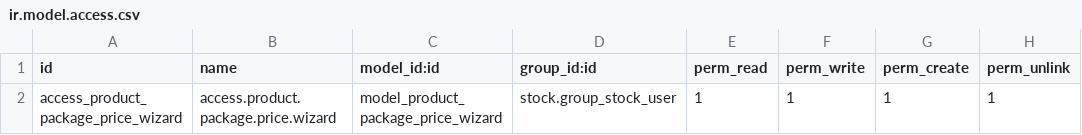
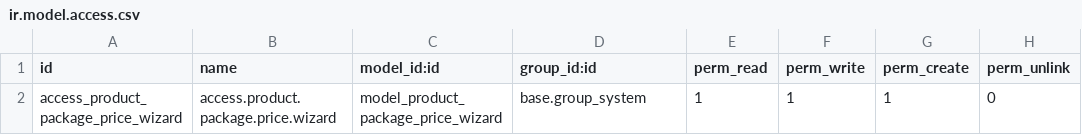
Before and after one commit to camptocamp/product-attribute, a CSV file: product_packaging_unit_price_calculator/security/ir.model.access.csv, drawn as a sheet.

Commit message:
[FIX] p_p_unit_price_calculator: fix access rights
To not depend on 'stock' module.

```diff
--- a/product_packaging_unit_price_calculator/security/ir.model.access.csv
+++ b/product_packaging_unit_price_calculator/security/ir.model.access.csv
@@ -1,2 +1,2 @@
 id,name,model_id:id,group_id:id,perm_read,perm_write,perm_create,perm_unlink
-access_product_package_price_wizard,access.product.package.price.wizard,model_product_package_price_wizard,stock.group_stock_user,1,1,1,1
+access_product_package_price_wizard,access.product.package.price.wizard,model_product_package_price_wizard,base.group_system,1,1,1,0
```
